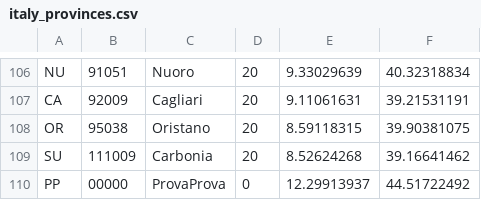
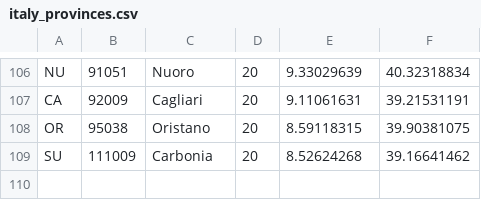
Before and after one commit to magnanig/PPS-19-covid-sim, a CSV file: res/italy_provinces.csv, drawn as a sheet; only a part is shown, gaps mark what is left out.

```diff
--- a/res/italy_provinces.csv
+++ b/res/italy_provinces.csv
@@ -109,2 +109 @@ OR;95038;Oristano;20;8.59118315;39.90381075
 SU;111009;Carbonia;20;8.52624268;39.16641462
-PP;00000;ProvaProva;0;12.29913937;44.51722492
```
Also changed, not shown: res/italy_cities.csv, 41 other files.
